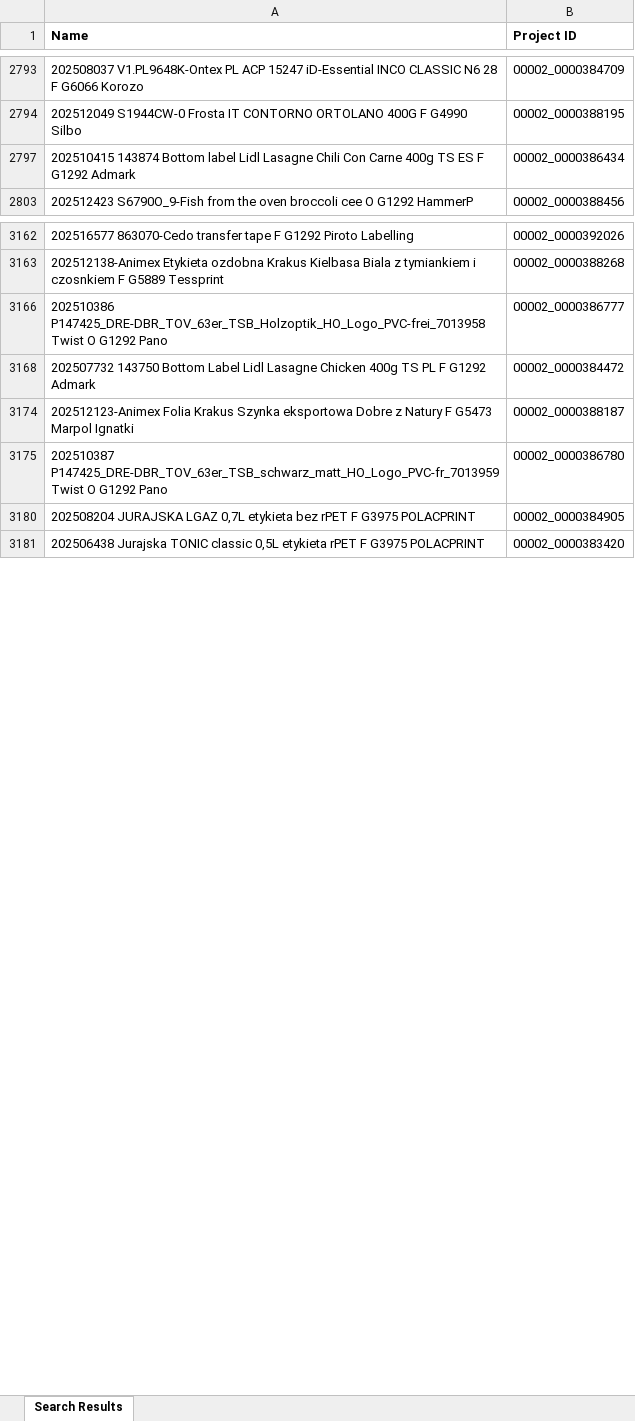
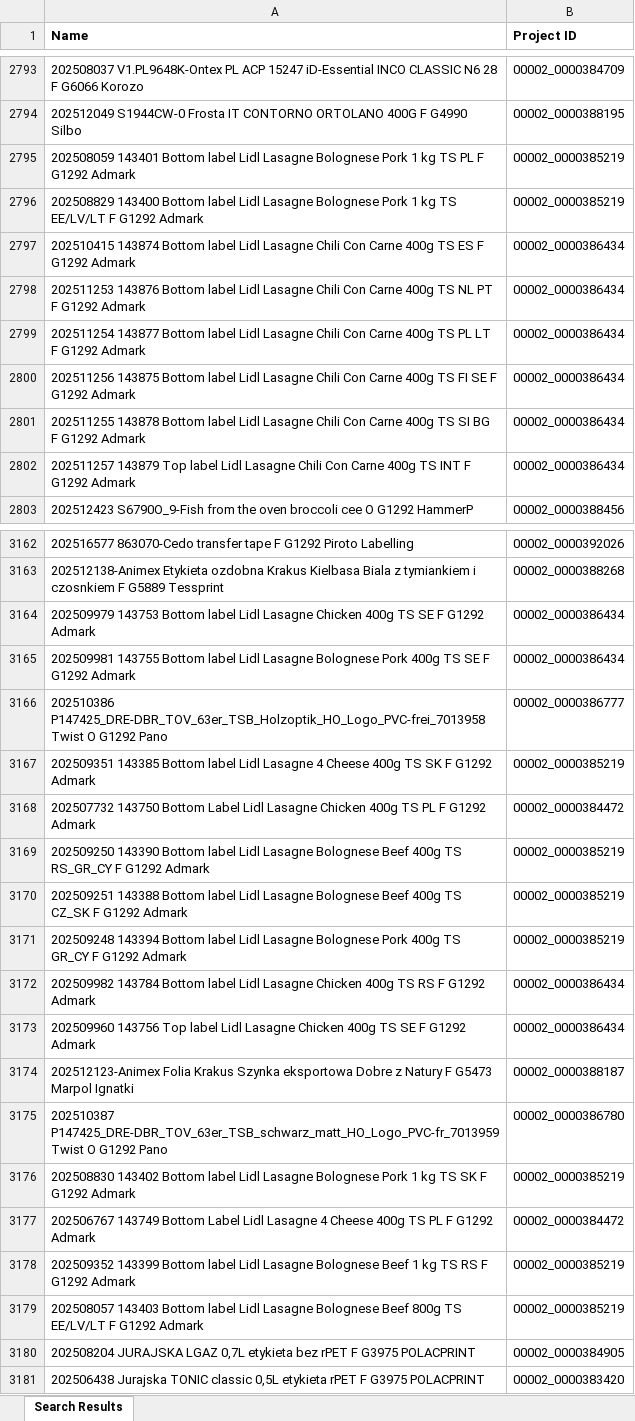
Before and after one commit to tpchespa/ch-ups-app, an Excel workbook: data/projects.xlsx, sheet Search Results, drawn as a sheet; only a part is shown, gaps mark what is left out; values as stored, in another font and other column widths than the file's, no borders; charts and pictures not drawn; the diff covers the shown part only; the diff names each change by its address in the sheet, - before the commit and + after, or states it on an @@ line.

Commit message:
WebCenter Project table

```diff
--- a/data/projects.xlsx (sheet Search Results)
+++ b/data/projects.xlsx (sheet Search Results)
@@ row 2795 unhidden: 202508059 143401 Bottom label Lidl Lasagne Bolognese Pork 1 kg TS PL F G1292 Admark | 00002_0000385219 @@
@@ row 2796 unhidden: 202508829 143400 Bottom label Lidl Lasagne Bolognese Pork 1 kg TS EE/LV/LT F G1292 Admark | 00002_0000385219 @@
@@ row 2798 unhidden: 202511253 143876 Bottom label Lidl Lasagne Chili Con Carne 400g TS NL PT F G1292 Admark | 00002_0000386434 @@
@@ row 2799 unhidden: 202511254 143877 Bottom label Lidl Lasagne Chili Con Carne 400g TS PL LT F G1292 Admark | 00002_0000386434 @@
@@ row 2800 unhidden: 202511256 143875 Bottom label Lidl Lasagne Chili Con Carne 400g TS FI SE F G1292 Admark | 00002_0000386434 @@
@@ row 2801 unhidden: 202511255 143878 Bottom label Lidl Lasagne Chili Con Carne 400g TS SI BG F G1292 Admark | 00002_0000386434 @@
@@ row 2802 unhidden: 202511257 143879 Top label Lidl Lasagne Chili Con Carne 400g TS INT F G1292 Admark | 00002_0000386434 @@
@@ row 3164 unhidden: 202509979 143753 Bottom label Lidl Lasagne Chicken 400g TS SE F G1292 Admark | 00002_0000386434 @@
@@ row 3165 unhidden: 202509981 143755 Bottom label Lidl Lasagne Bolognese Pork 400g TS SE F G1292 Admark | 00002_0000386434 @@
@@ row 3167 unhidden: 202509351 143385 Bottom label Lidl Lasagne 4 Cheese 400g TS SK F G1292 Admark | 00002_0000385219 @@
@@ row 3169 unhidden: 202509250 143390 Bottom label Lidl Lasagne Bolognese Beef 400g TS RS_GR_CY F G1292 Admark | 00002_0000385219 @@
@@ row 3170 unhidden: 202509251 143388 Bottom label Lidl Lasagne Bolognese Beef 400g TS CZ_SK F G1292 Admark | 00002_0000385219 @@
@@ row 3171 unhidden: 202509248 143394 Bottom label Lidl Lasagne Bolognese Pork 400g TS GR_CY F G1292 Admark | 00002_0000385219 @@
@@ row 3172 unhidden: 202509982 143784 Bottom label Lidl Lasagne Chicken 400g TS RS F G1292 Admark | 00002_0000386434 @@
@@ row 3173 unhidden: 202509960 143756 Top label Lidl Lasagne Chicken 400g TS SE F G1292 Admark | 00002_0000386434 @@
@@ row 3176 unhidden: 202508830 143402 Bottom label Lidl Lasagne Bolognese Pork 1 kg TS SK F G1292 Admark | 00002_0000385219 @@
@@ row 3177 unhidden: 202506767 143749 Bottom Label Lidl Lasagne 4 Cheese 400g TS PL F G1292 Admark | 00002_0000384472 @@
@@ row 3178 unhidden: 202509352 143399 Bottom label Lidl Lasagne Bolognese Beef 1 kg TS RS F G1292 Admark | 00002_0000385219 @@
@@ row 3179 unhidden: 202508057 143403 Bottom label Lidl Lasagne Bolognese Beef 800g TS EE/LV/LT F G1292 Admark | 00002_0000385219 @@
```
Also changed, not shown: 27 hidden or unhidden rows elsewhere in this sheet, charts or pictures, 1 other file.
